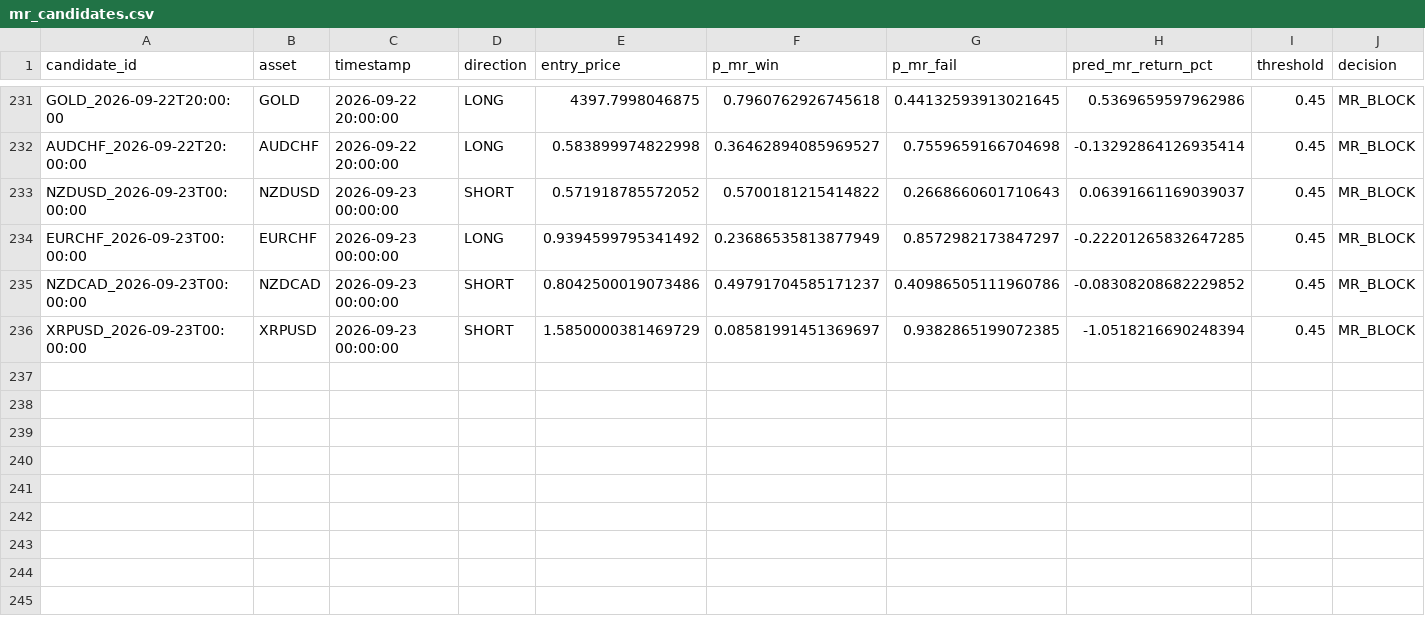
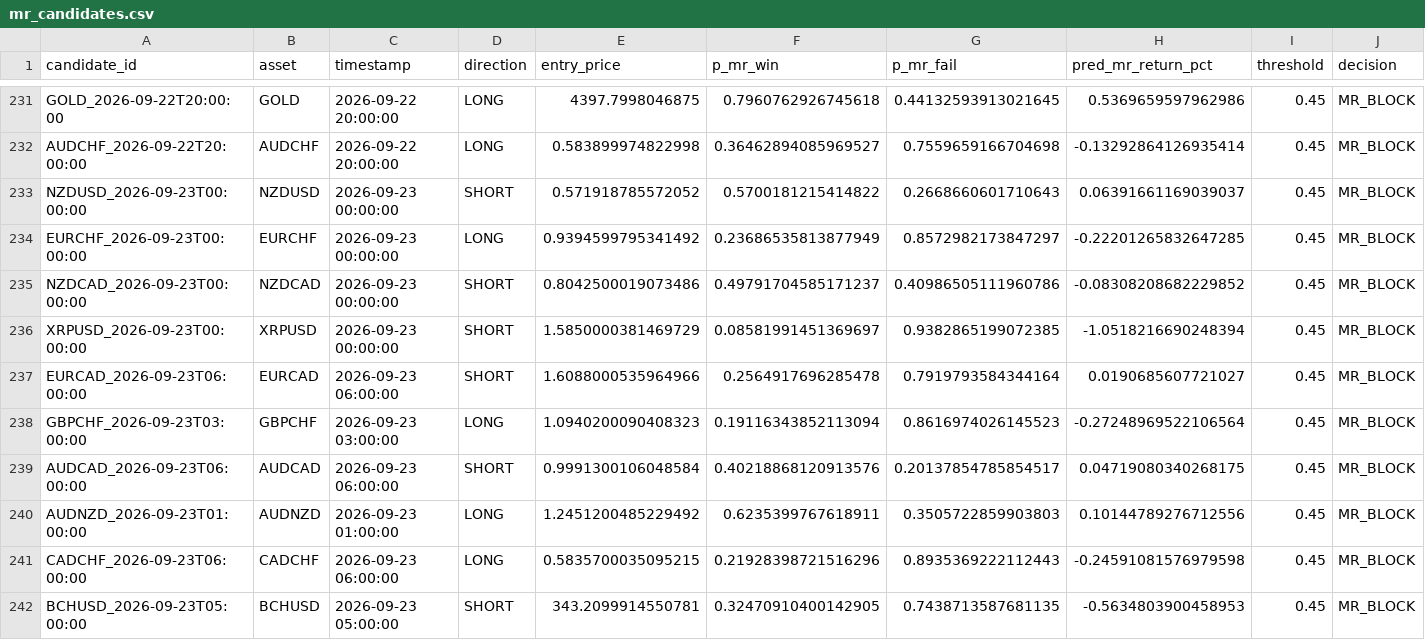
Before and after one commit to NeefPoom/Tradingstrategy01, a CSV file: data/forward/mr_candidates.csv, drawn as a sheet; only a part is shown, gaps mark what is left out; rows hold the shown columns only; the diff names each change by its address in the sheet, - before the commit and + after, or states it on an @@ line.

```diff
--- a/data/forward/mr_candidates.csv
+++ b/data/forward/mr_candidates.csv
+row 237: EURCAD_2026-09-23T06:00:00 | EURCAD | 2026-09-23 06:00:00 | SHORT | 1.6088000535964966 | 0.2564917696285478 | 0.7919793584344164 | 0.0190685607721027 | 0.45 | MR_BLOCK
+row 238: GBPCHF_2026-09-23T03:00:00 | GBPCHF | 2026-09-23 03:00:00 | LONG | 1.0940200090408323 | 0.19116343852113094 | 0.8616974026145523 | -0.27248969522106564 | 0.45 | MR_BLOCK
+row 239: AUDCAD_2026-09-23T06:00:00 | AUDCAD | 2026-09-23 06:00:00 | SHORT | 0.9991300106048584 | 0.40218868120913576 | 0.20137854785854517 | 0.04719080340268175 | 0.45 | MR_BLOCK
+row 240: AUDNZD_2026-09-23T01:00:00 | AUDNZD | 2026-09-23 01:00:00 | LONG | 1.2451200485229492 | 0.6235399767618911 | 0.3505722859903803 | 0.10144789276712556 | 0.45 | MR_BLOCK
+row 241: CADCHF_2026-09-23T06:00:00 | CADCHF | 2026-09-23 06:00:00 | LONG | 0.5835700035095215 | 0.21928398721516296 | 0.8935369222112443 | -0.24591081576979598 | 0.45 | MR_BLOCK
+row 242: BCHUSD_2026-09-23T05:00:00 | BCHUSD | 2026-09-23 05:00:00 | SHORT | 343.2099914550781 | 0.32470910400142905 | 0.7438713587681135 | -0.5634803900458953 | 0.45 | MR_BLOCK
```
Also changed, not shown: data/prices/AUS200_1h_yahoo.csv, data/prices/EU50_1h_yahoo.csv, 56 other files.
